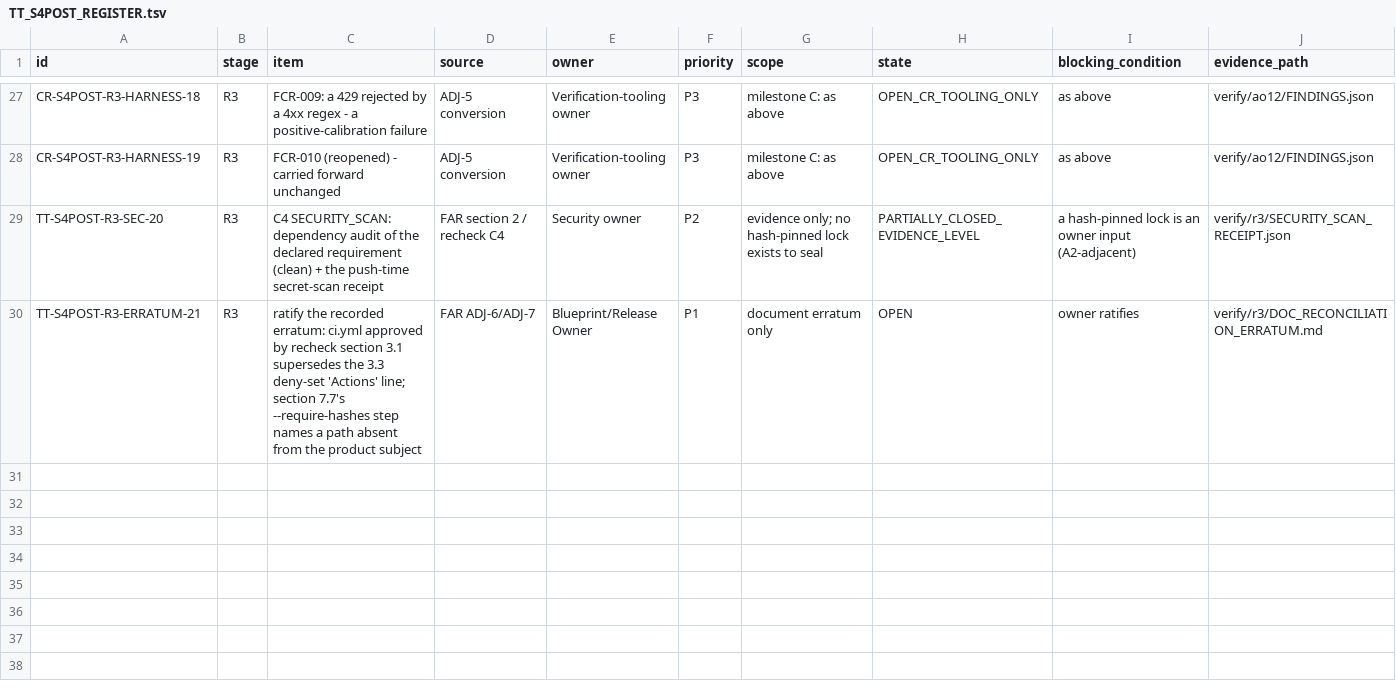
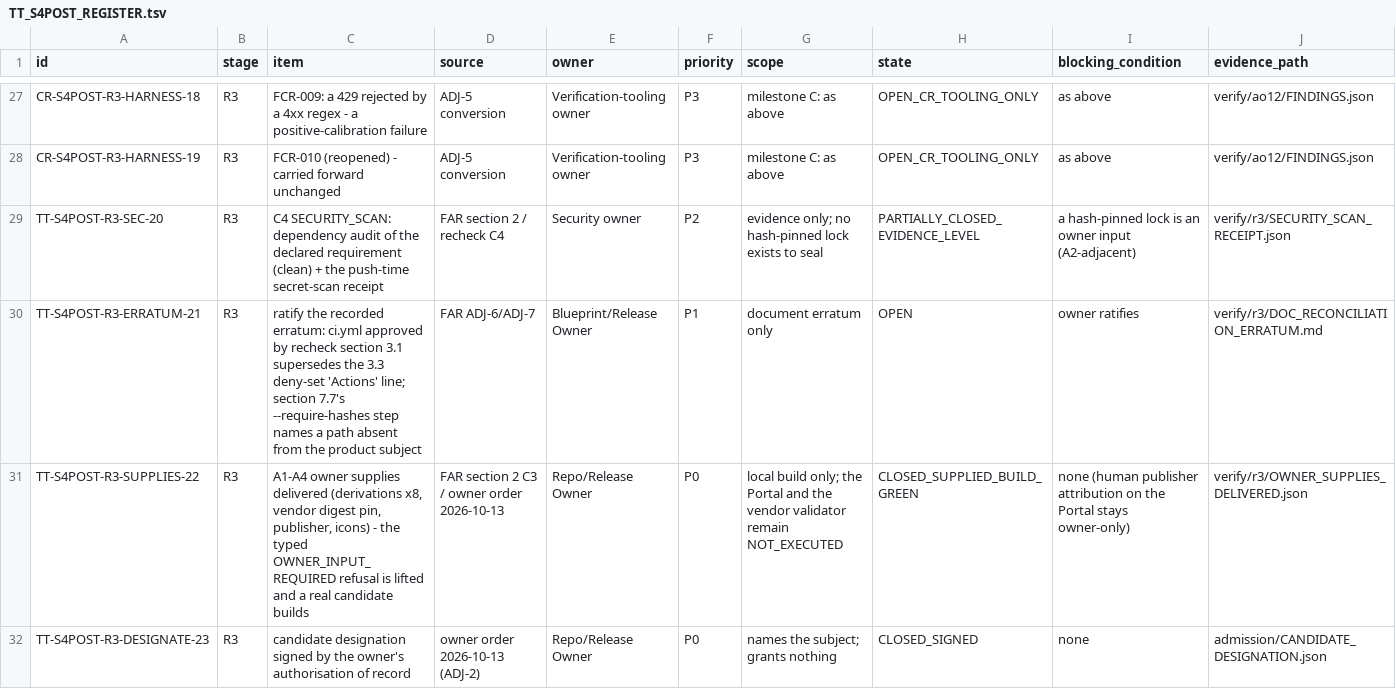
Before and after one commit to shw097-team/PIPD-LS-SP, a TSV file: .hgk/rounds/S4POST-20261012-postrepair-recheck-and-triple-upgrade/00_plan/TT_S4POST_REGISTER.tsv, drawn as a sheet; only a part is shown, gaps mark what is left out.

Commit message:
feat(s4post-r3): deliver the four owner supplies (A1-A4) on the owner's authorisation - the typed OWNER_INPUT_REQUIRED refusal is lifted and a real candidate BUILDS green

```diff
--- a/.hgk/rounds/S4POST-20261012-postrepair-recheck-and-triple-upgrade/00_plan/TT_S4POST_REGISTER.tsv
+++ b/.hgk/rounds/S4POST-20261012-postrepair-recheck-and-triple-upgrade/00_plan/TT_S4POST_REGISTER.tsv
@@ -30 +30,3 @@ TT-S4POST-R3-SEC-20	R3	C4 SECURITY_SCAN: dependency audit of the declared requir
 TT-S4POST-R3-ERRATUM-21	R3	ratify the recorded erratum: ci.yml approved by recheck section 3.1 supersedes the 3.3 deny-set 'Actions' line; section 7.7's --require-hashes step names a path absent from the product subject	FAR ADJ-6/ADJ-7	Blueprint/Release Owner	P1	document erratum only	OPEN	owner ratifies	verify/r3/DOC_RECONCILIATION_ERRATUM.md
+TT-S4POST-R3-SUPPLIES-22	R3	A1-A4 owner supplies delivered (derivations x8, vendor digest pin, publisher, icons) - the typed OWNER_INPUT_REQUIRED refusal is lifted and a real candidate builds	FAR section 2 C3 / owner order 2026-10-13	Repo/Release Owner	P0	local build only; the Portal and the vendor validator remain NOT_EXECUTED	CLOSED_SUPPLIED_BUILD_GREEN	none (human publisher attribution on the Portal stays owner-only)	verify/r3/OWNER_SUPPLIES_DELIVERED.json
+TT-S4POST-R3-DESIGNATE-23	R3	candidate designation signed by the owner's authorisation of record	owner order 2026-10-13 (ADJ-2)	Repo/Release Owner	P0	names the subject; grants nothing	CLOSED_SIGNED	none	admission/CANDIDATE_DESIGNATION.json
```
Also changed, not shown: 11 other files.
